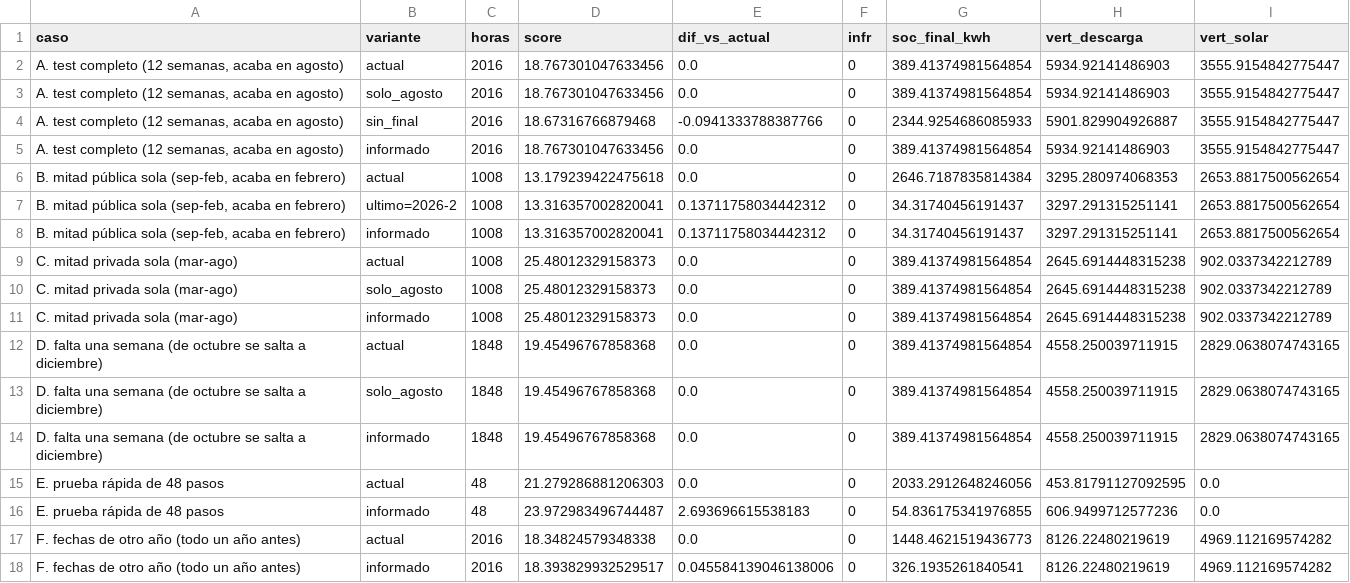
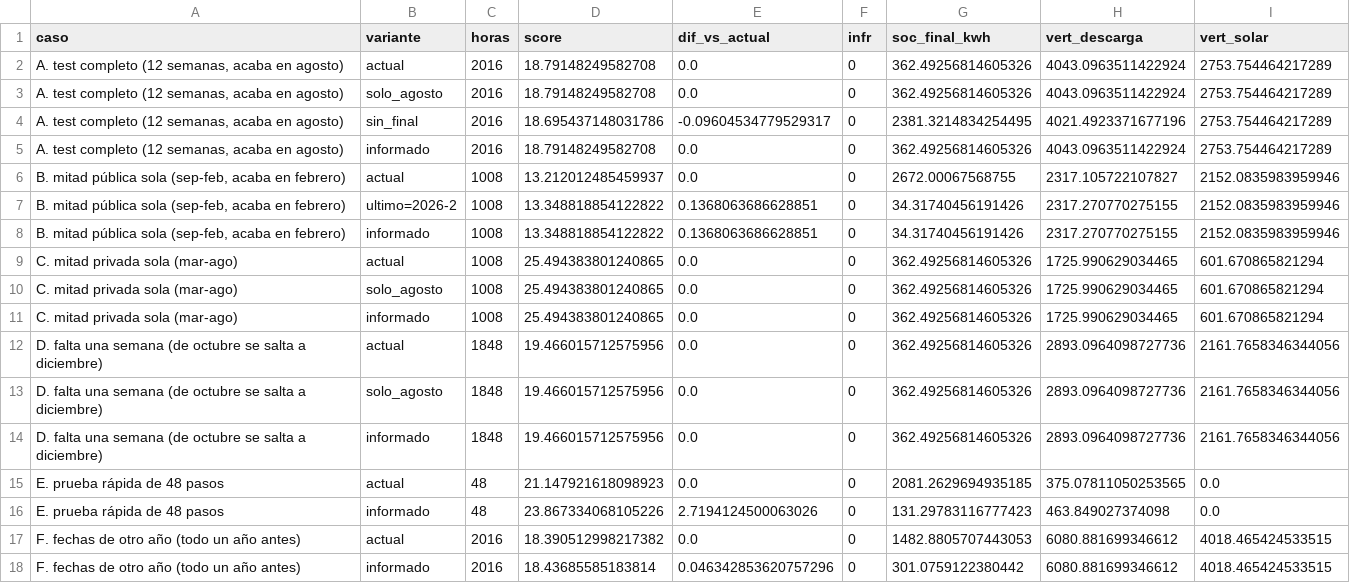
Before and after one commit to aitorboligecubas/Datathon-26, a CSV file: results/p1_hard/ataque_calendario.csv, drawn as a sheet.

```diff
--- a/results/p1_hard/ataque_calendario.csv
+++ b/results/p1_hard/ataque_calendario.csv
@@ -1,18 +1,18 @@
 caso,variante,horas,score,dif_vs_actual,infr,soc_final_kwh,vert_descarga,vert_solar
-"A. test completo (12 semanas, acaba en agosto)",actual,2016,18.767301047633456,0.0,0,389.41374981564854,5934.92141486903,3555.9154842775447
-"A. test completo (12 semanas, acaba en agosto)",solo_agosto,2016,18.767301047633456,0.0,0,389.41374981564854,5934.92141486903,3555.9154842775447
-"A. test completo (12 semanas, acaba en agosto)",sin_final,2016,18.67316766879468,-0.0941333788387766,0,2344.9254686085933,5901.829904926887,3555.9154842775447
-"A. test completo (12 semanas, acaba en agosto)",informado,2016,18.767301047633456,0.0,0,389.41374981564854,5934.92141486903,3555.9154842775447
-"B. mitad pública sola (sep-feb, acaba en febrero)",actual,1008,13.179239422475618,0.0,0,2646.7187835814384,3295.280974068353,2653.8817500562654
-"B. mitad pública sola (sep-feb, acaba en febrero)",ultimo=2026-2,1008,13.316357002820041,0.13711758034442312,0,34.31740456191437,3297.291315251141,2653.8817500562654
-"B. mitad pública sola (sep-feb, acaba en febrero)",informado,1008,13.316357002820041,0.13711758034442312,0,34.31740456191437,3297.291315251141,2653.8817500562654
-C. mitad privada sola (mar-ago),actual,1008,25.48012329158373,0.0,0,389.41374981564854,2645.6914448315238,902.0337342212789
-C. mitad privada sola (mar-ago),solo_agosto,1008,25.48012329158373,0.0,0,389.41374981564854,2645.6914448315238,902.0337342212789
-C. mitad privada sola (mar-ago),informado,1008,25.48012329158373,0.0,0,389.41374981564854,2645.6914448315238,902.0337342212789
-D. falta una semana (de octubre se salta a diciembre),actual,1848,19.45496767858368,0.0,0,389.41374981564854,4558.250039711915,2829.0638074743165
-D. falta una semana (de octubre se salta a diciembre),solo_agosto,1848,19.45496767858368,0.0,0,389.41374981564854,4558.250039711915,2829.0638074743165
-D. falta una semana (de octubre se salta a diciembre),informado,1848,19.45496767858368,0.0,0,389.41374981564854,4558.250039711915,2829.0638074743165
-E. prueba rápida de 48 pasos,actual,48,21.279286881206303,0.0,0,2033.2912648246056,453.81791127092595,0.0
-E. prueba rápida de 48 pasos,informado,48,23.972983496744487,2.693696615538183,0,54.836175341976855,606.9499712577236,0.0
-F. fechas de otro año (todo un año antes),actual,2016,18.34824579348338,0.0,0,1448.4621519436773,8126.22480219619,4969.112169574282
-F. fechas de otro año (todo un año antes),informado,2016,18.393829932529517,0.045584139046138006,0,326.1935261840541,8126.22480219619,4969.112169574282
+"A. test completo (12 semanas, acaba en agosto)",actual,2016,18.79148249582708,0.0,0,362.49256814605326,4043.0963511422924,2753.754464217289
+"A. test completo (12 semanas, acaba en agosto)",solo_agosto,2016,18.79148249582708,0.0,0,362.49256814605326,4043.0963511422924,2753.754464217289
+"A. test completo (12 semanas, acaba en agosto)",sin_final,2016,18.695437148031786,-0.09604534779529317,0,2381.3214834254495,4021.4923371677196,2753.754464217289
+"A. test completo (12 semanas, acaba en agosto)",informado,2016,18.79148249582708,0.0,0,362.49256814605326,4043.0963511422924,2753.754464217289
+"B. mitad pública sola (sep-feb, acaba en febrero)",actual,1008,13.212012485459937,0.0,0,2672.00067568755,2317.105722107827,2152.0835983959946
+"B. mitad pública sola (sep-feb, acaba en febrero)",ultimo=2026-2,1008,13.348818854122822,0.1368063686628851,0,34.31740456191426,2317.270770275155,2152.0835983959946
+"B. mitad pública sola (sep-feb, acaba en febrero)",informado,1008,13.348818854122822,0.1368063686628851,0,34.31740456191426,2317.270770275155,2152.0835983959946
+C. mitad privada sola (mar-ago),actual,1008,25.494383801240865,0.0,0,362.49256814605326,1725.990629034465,601.670865821294
+C. mitad privada sola (mar-ago),solo_agosto,1008,25.494383801240865,0.0,0,362.49256814605326,1725.990629034465,601.670865821294
+C. mitad privada sola (mar-ago),informado,1008,25.494383801240865,0.0,0,362.49256814605326,1725.990629034465,601.670865821294
+D. falta una semana (de octubre se salta a diciembre),actual,1848,19.466015712575956,0.0,0,362.49256814605326,2893.0964098727736,2161.7658346344056
+D. falta una semana (de octubre se salta a diciembre),solo_agosto,1848,19.466015712575956,0.0,0,362.49256814605326,2893.0964098727736,2161.7658346344056
+D. falta una semana (de octubre se salta a diciembre),informado,1848,19.466015712575956,0.0,0,362.49256814605326,2893.0964098727736,2161.7658346344056
+E. prueba rápida de 48 pasos,actual,48,21.147921618098923,0.0,0,2081.2629694935185,375.07811050253565,0.0
+E. prueba rápida de 48 pasos,informado,48,23.867334068105226,2.7194124500063026,0,131.29783116777423,463.849027374098,0.0
+F. fechas de otro año (todo un año antes),actual,2016,18.390512998217382,0.0,0,1482.8805707443053,6080.881699346612,4018.465424533515
+F. fechas de otro año (todo un año antes),informado,2016,18.43685585183814,0.046342853620757296,0,301.0759122380442,6080.881699346612,4018.465424533515
```
Also changed, not shown: results/p1_hard/ataque_calendario_variantes.csv, results/p1_hard/ataque_contador.csv, 9 other files.
